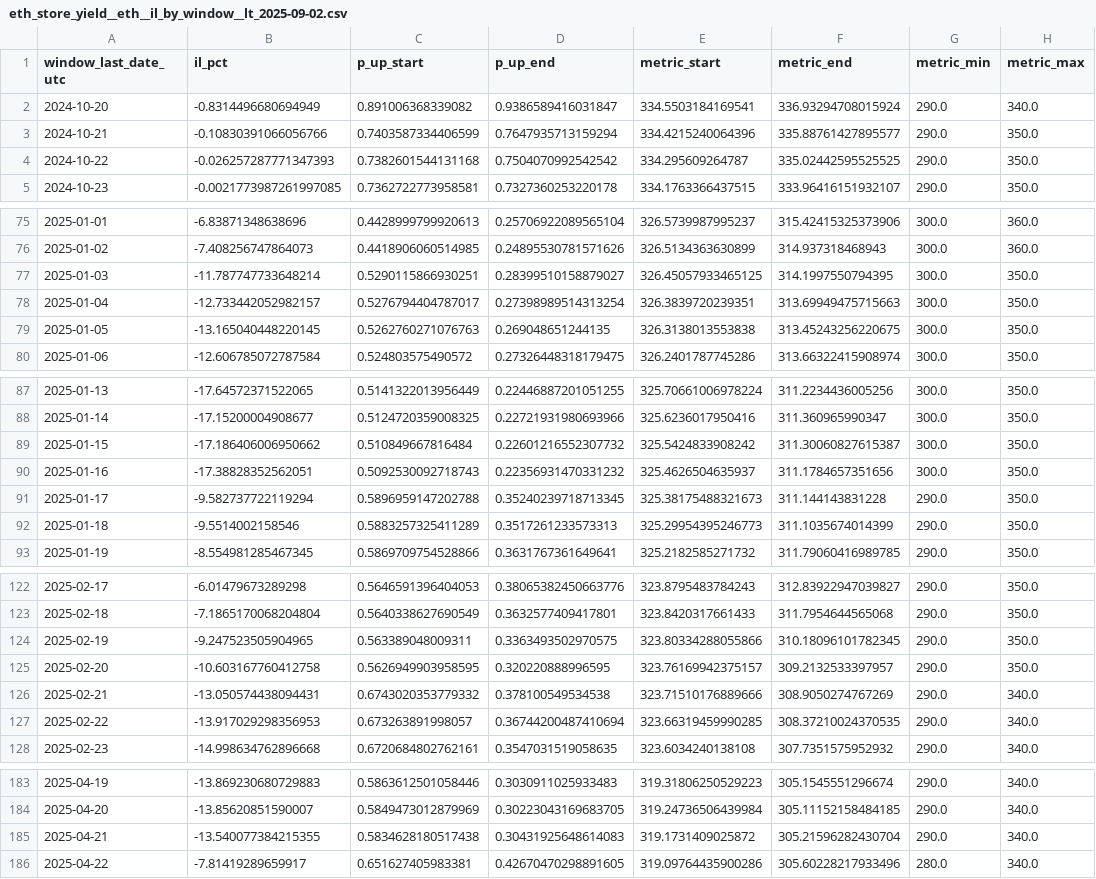
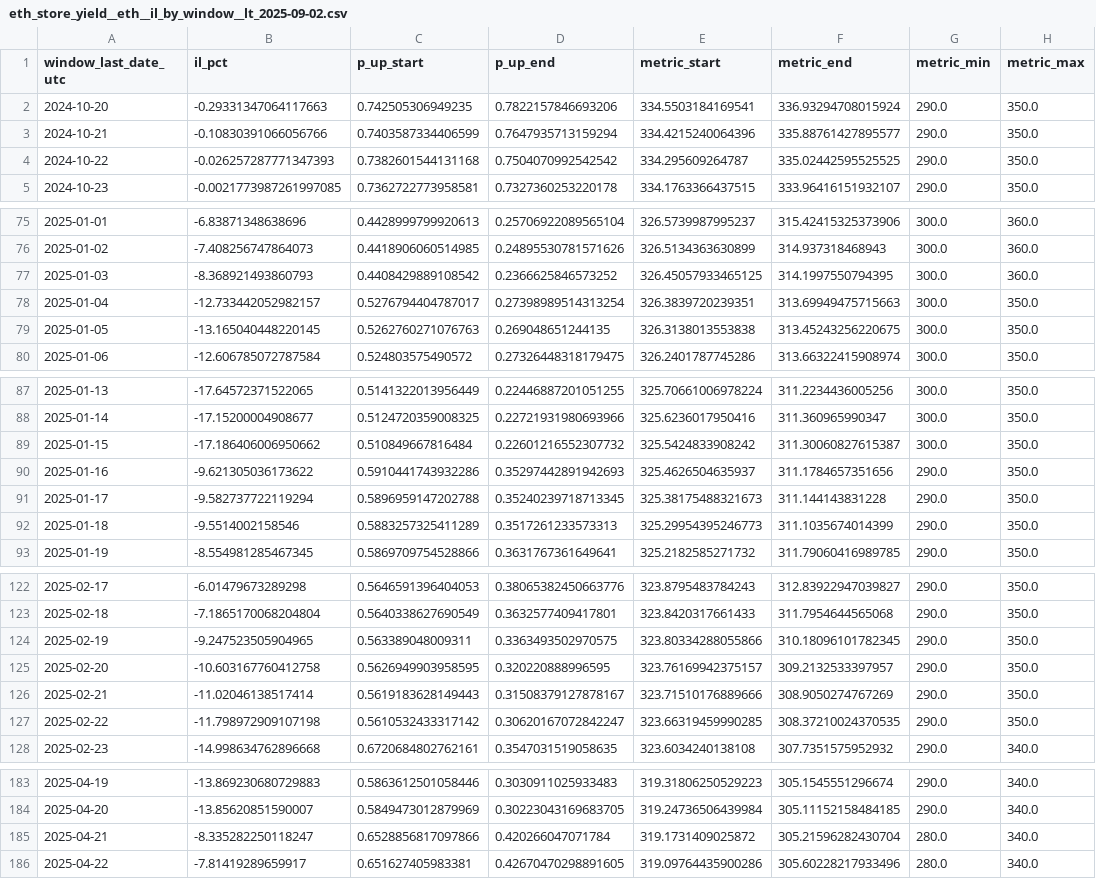
Before and after one commit to butterygg/lp_analysis, a CSV file: eth_store_yield__eth__il_by_window__lt_2025-09-02.csv, drawn as a sheet; only a part is shown, gaps mark what is left out; the diff covers the shown part only; the diff names each change by its address in the sheet, - before the commit and + after, or states it on an @@ line.

```diff
--- a/eth_store_yield__eth__il_by_window__lt_2025-09-02.csv
+++ b/eth_store_yield__eth__il_by_window__lt_2025-09-02.csv
-B2 (il_pct): -0.8314496680694949
+B2 (il_pct): -0.29331347064117663
-C2 (p_up_start): 0.891006368339082
+C2 (p_up_start): 0.742505306949235
-D2 (p_up_end): 0.9386589416031847
+D2 (p_up_end): 0.7822157846693206
-H2 (metric_max): 340.0
+H2 (metric_max): 350.0
-B77 (il_pct): -11.787747733648214
+B77 (il_pct): -8.368921493860793
-C77 (p_up_start): 0.5290115866930251
+C77 (p_up_start): 0.4408429889108542
-D77 (p_up_end): 0.28399510158879027
+D77 (p_up_end): 0.2366625846573252
-H77 (metric_max): 350.0
+H77 (metric_max): 360.0
-B90 (il_pct): -17.38828352562051
+B90 (il_pct): -9.621305036173622
-C90 (p_up_start): 0.5092530092718743
+C90 (p_up_start): 0.5910441743932286
-D90 (p_up_end): 0.22356931470331232
+D90 (p_up_end): 0.35297442891942693
-G90 (metric_min): 300.0
+G90 (metric_min): 290.0
-B126 (il_pct): -13.050574438094431
+B126 (il_pct): -11.02046138517414
-C126 (p_up_start): 0.6743020353779332
+C126 (p_up_start): 0.5619183628149443
-D126 (p_up_end): 0.378100549534538
+D126 (p_up_end): 0.31508379127878167
-H126:H127 (metric_max): 340.0
+H126:H127 (metric_max): 350.0
-B127 (il_pct): -13.917029298356953
+B127 (il_pct): -11.798972909107198
-C127 (p_up_start): 0.673263891998057
+C127 (p_up_start): 0.5610532433317142
-D127 (p_up_end): 0.36744200487410694
+D127 (p_up_end): 0.30620167072842247
-B185 (il_pct): -13.540077384215355
+B185 (il_pct): -8.335282250118247
-C185 (p_up_start): 0.5834628180517438
+C185 (p_up_start): 0.6528856817097866
-D185 (p_up_end): 0.30431925648614083
+D185 (p_up_end): 0.420266047071784
-G185 (metric_min): 290.0
+G185 (metric_min): 280.0
```
Also changed, not shown: 56 edited cells elsewhere in this file, bybit_funding__btc_usdt__il_by_window__lt_2025-09-02.csv, bybit_funding__eth_usdt__il_by_window__lt_2025-09-02.csv, 29 other files.
